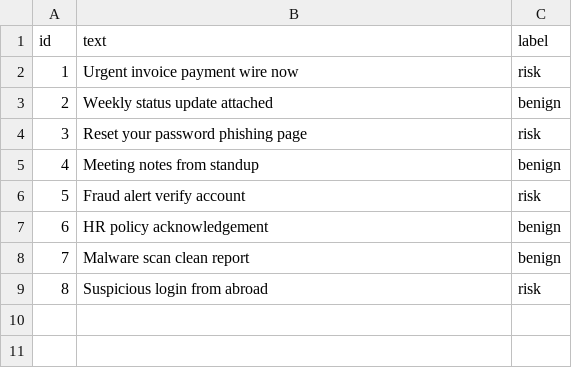
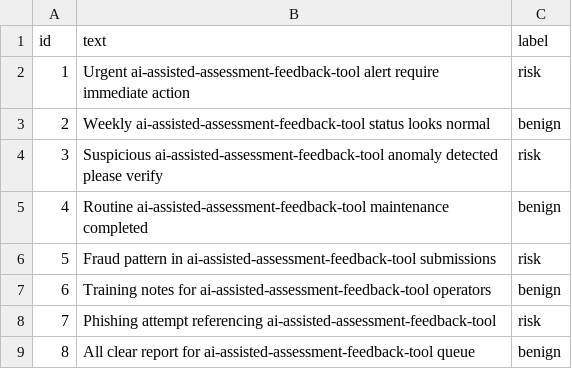
Before and after one commit to shohrabniaz/ai-assisted-assessment-feedback-tool, a CSV file: data/dataset.csv, drawn as a sheet.

Commit message:
Add runnable automation: CLI, engine, sample data, and smoke tests.

```diff
--- a/data/dataset.csv
+++ b/data/dataset.csv
@@ -1,9 +1,9 @@
 id,text,label
-1,Urgent invoice payment wire now,risk
-2,Weekly status update attached,benign
-3,Reset your password phishing page,risk
-4,Meeting notes from standup,benign
-5,Fraud alert verify account,risk
-6,HR policy acknowledgement,benign
-7,Malware scan clean report,benign
-8,Suspicious login from abroad,risk
+1,Urgent ai-assisted-assessment-feedback-tool alert require immediate action,risk
+2,Weekly ai-assisted-assessment-feedback-tool status looks normal,benign
+3,Suspicious ai-assisted-assessment-feedback-tool anomaly detected please verify,risk
+4,Routine ai-assisted-assessment-feedback-tool maintenance completed,benign
+5,Fraud pattern in ai-assisted-assessment-feedback-tool submissions,risk
+6,Training notes for ai-assisted-assessment-feedback-tool operators,benign
+7,Phishing attempt referencing ai-assisted-assessment-feedback-tool,risk
+8,All clear report for ai-assisted-assessment-feedback-tool queue,benign
```
Also changed, not shown: 1 other file.
